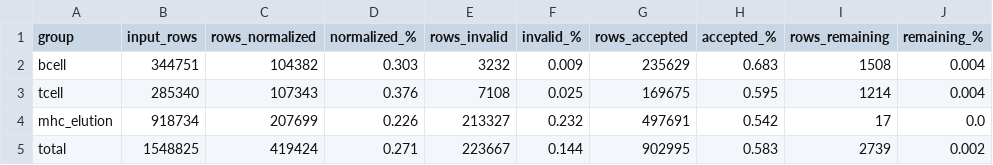
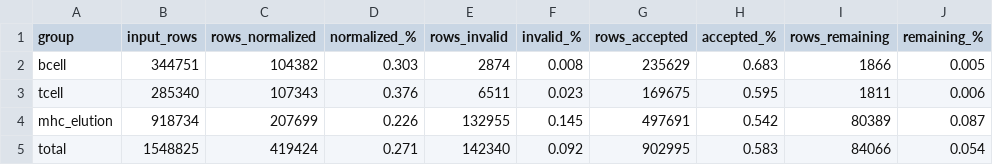
Before and after one commit to sebastianduesing/adp, a TSV file: age/output_files/iedb_data/normalization_stats.tsv, drawn as a sheet.

Commit message:
Fix invalid sorting rule

```diff
--- a/age/output_files/iedb_data/normalization_stats.tsv
+++ b/age/output_files/iedb_data/normalization_stats.tsv
@@ -1,5 +1,5 @@
 group	input_rows	rows_normalized	normalized_%	rows_invalid	invalid_%	rows_accepted	accepted_%	rows_remaining	remaining_%
-bcell	344751	104382	0.303	3232	0.009	235629	0.683	1508	0.004
-tcell	285340	107343	0.376	7108	0.025	169675	0.595	1214	0.004
-mhc_elution	918734	207699	0.226	213327	0.232	497691	0.542	17	0.0
-total	1548825	419424	0.271	223667	0.144	902995	0.583	2739	0.002
+bcell	344751	104382	0.303	2874	0.008	235629	0.683	1866	0.005
+tcell	285340	107343	0.376	6511	0.023	169675	0.595	1811	0.006
+mhc_elution	918734	207699	0.226	132955	0.145	497691	0.542	80389	0.087
+total	1548825	419424	0.271	142340	0.092	902995	0.583	84066	0.054
```
Also changed, not shown: 7 other files.
